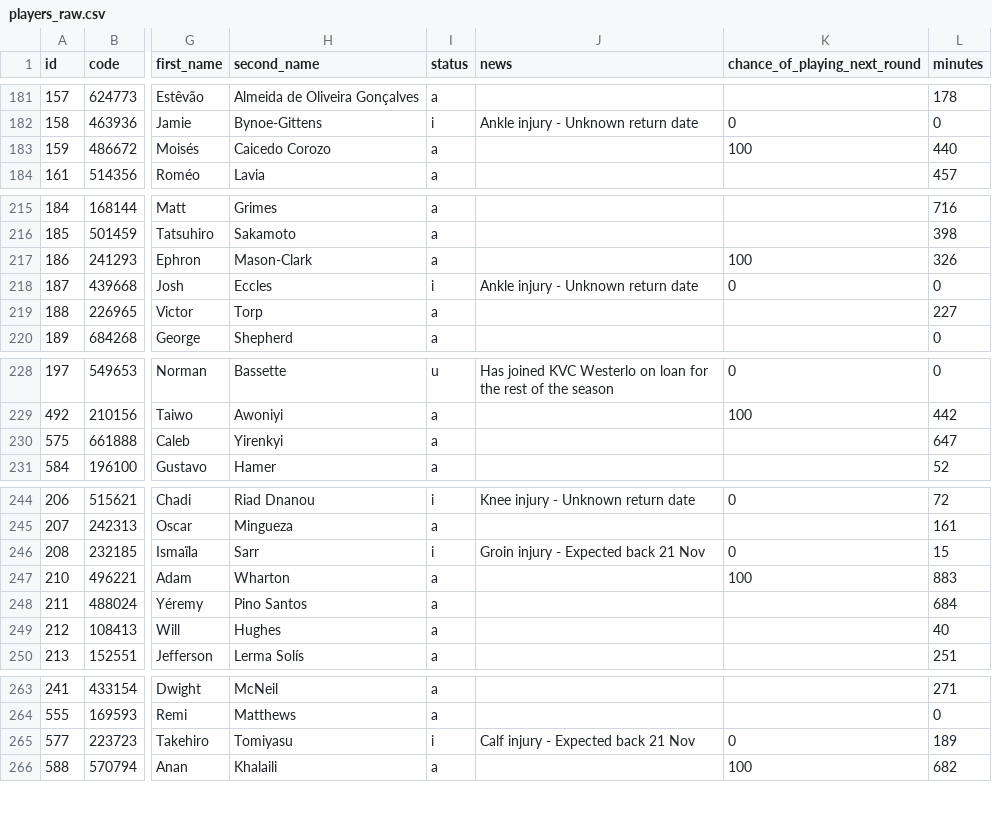
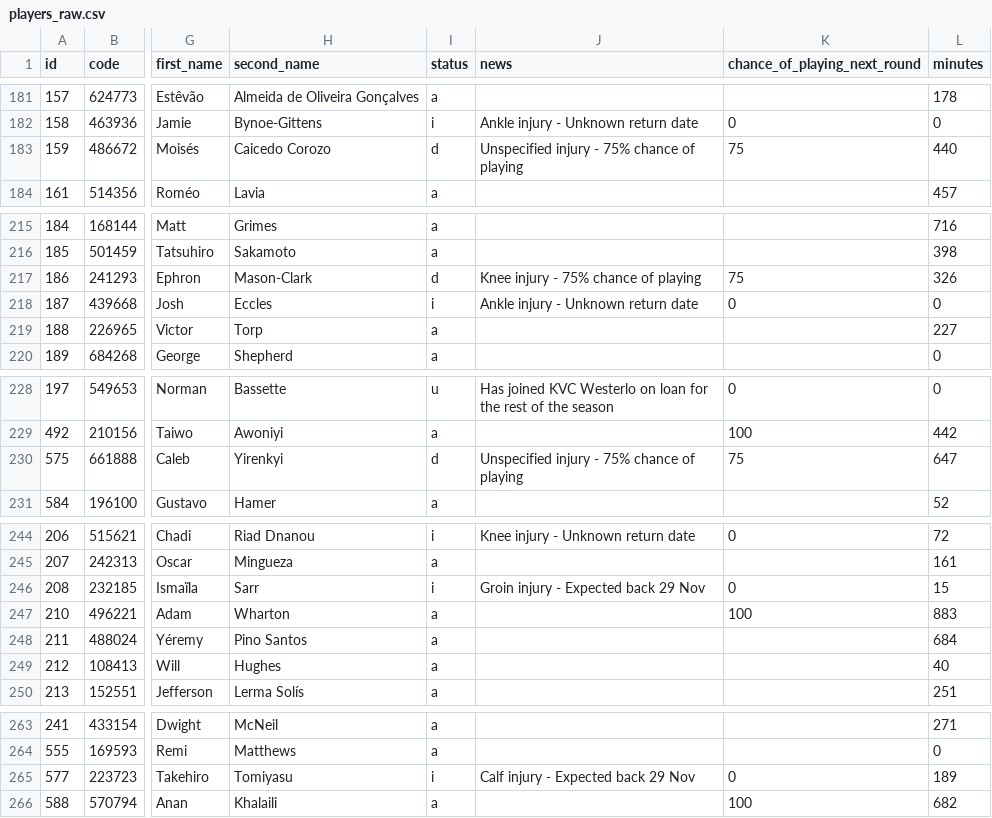
Before and after one commit to jpmaughan94/pl-elo, a CSV file: data/fpl/2026-27/players_raw.csv, drawn as a sheet; only a part is shown, gaps mark what is left out; the diff names each change by its address in the sheet, - before the commit and + after, or states it on an @@ line.

```diff
--- a/data/fpl/2026-27/players_raw.csv
+++ b/data/fpl/2026-27/players_raw.csv
-I183 (status): a
+I183 (status): d
-J183 (news): (empty)
+J183 (news): Unspecified injury - 75% chance of playing
-K183 (chance_of_playing_next_round): 100
+K183 (chance_of_playing_next_round): 75
-I217 (status): a
+I217 (status): d
-J217 (news): (empty)
+J217 (news): Knee injury - 75% chance of playing
-K217 (chance_of_playing_next_round): 100
+K217 (chance_of_playing_next_round): 75
-I230 (status): a
+I230 (status): d
-J230 (news): (empty)
+J230 (news): Unspecified injury - 75% chance of playing
-K230 (chance_of_playing_next_round): (empty)
+K230 (chance_of_playing_next_round): 75
-J246 (news): Groin injury - Expected back 21 Nov
+J246 (news): Groin injury - Expected back 29 Nov
-J265 (news): Calf injury - Expected back 21 Nov
+J265 (news): Calf injury - Expected back 29 Nov
```
Also changed, not shown: 4 other files.
